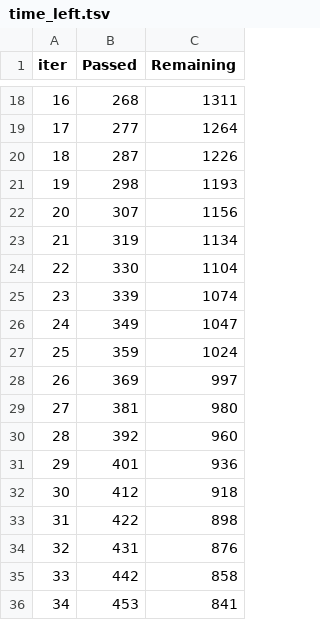
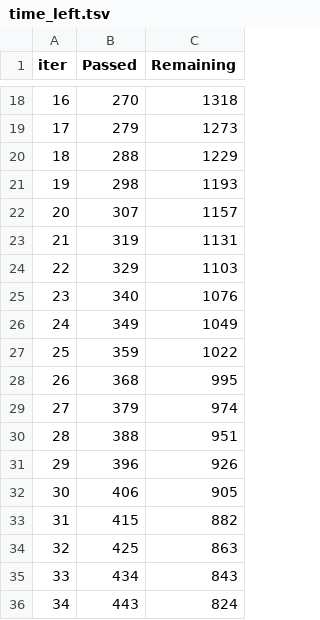
Before and after one commit to AndreaViviani89/local_exercise, a TSV file: Chapter 02/11. Data Enhancement/catboost_info/time_left.tsv, drawn as a sheet; only a part is shown, gaps mark what is left out; the diff covers the shown part only.

```diff
--- a/Chapter 02/11. Data Enhancement/catboost_info/time_left.tsv
+++ b/Chapter 02/11. Data Enhancement/catboost_info/time_left.tsv
@@ -18,19 +18,19 @@ iter	Passed	Remaining
-16	268	1311
-17	277	1264
-18	287	1226
+16	270	1318
+17	279	1273
+18	288	1229
 19	298	1193
-20	307	1156
-21	319	1134
-22	330	1104
-23	339	1074
-24	349	1047
-25	359	1024
-26	369	997
-27	381	980
-28	392	960
-29	401	936
-30	412	918
-31	422	898
-32	431	876
-33	442	858
-34	453	841
+20	307	1157
+21	319	1131
+22	329	1103
+23	340	1076
+24	349	1049
+25	359	1022
+26	368	995
+27	379	974
+28	388	951
+29	396	926
+30	406	905
+31	415	882
+32	425	863
+33	434	843
+34	443	824
```
Also changed, not shown: 152 edited cells elsewhere in this file, Chapter 02/11. Data Enhancement/catboost_info/learn_error.tsv, 6 other files.
